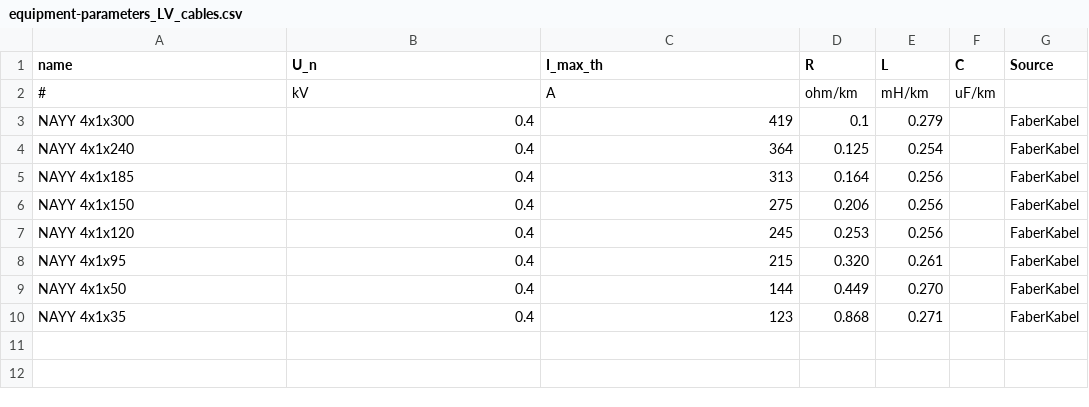
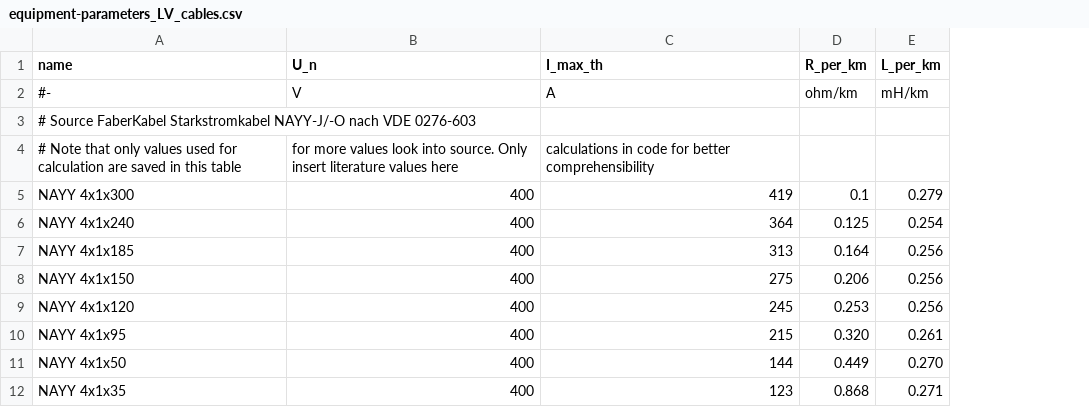
Before and after one commit to openego/eDisGo, a CSV file: edisgo/equipment/equipment-parameters_LV_cables.csv, drawn as a sheet; removed rows and columns are numbered as before the commit, all else as after; the diff names each change by its address in the sheet, - before the commit and + after, or states it on an @@ line.

```diff
--- a/edisgo/equipment/equipment-parameters_LV_cables.csv
+++ b/edisgo/equipment/equipment-parameters_LV_cables.csv
-column F (C), row 2: uF/km
-column G (Source), rows 3-10: all FaberKabel
-D1: R
+D1: R_per_km
-E1: L
+E1: L_per_km
-A2 (name): #
+A2 (name): #-
-B2 (U_n): kV
+B2 (U_n): V
+row 3: # Source FaberKabel Starkstromkabel NAYY-J/-O nach VDE 0276-603
+row 4: # Note that only values used for calculation are saved in this table | for more values look into source. Only insert literature values here | calculations in code for better comprehensibility
-B5:B12 (U_n): 0.4
+B5:B12 (U_n): 400
```
Also changed, not shown: edisgo/equipment/equipment-parameters_LV_transformers.csv, edisgo/equipment/equipment-parameters_MV_cables.csv, 9 other files.
